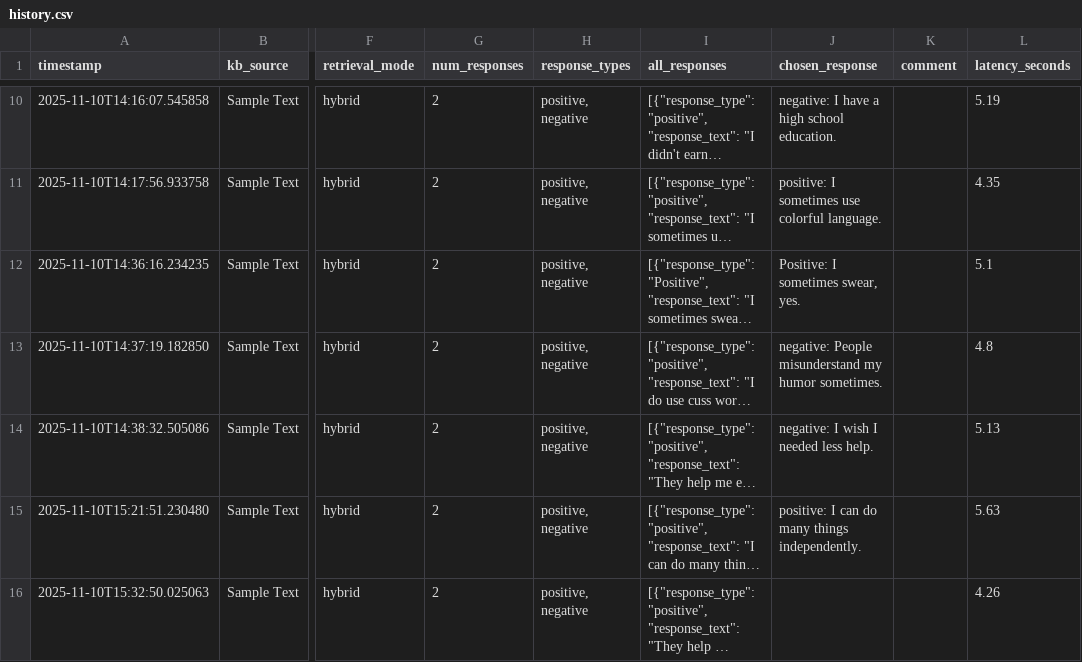
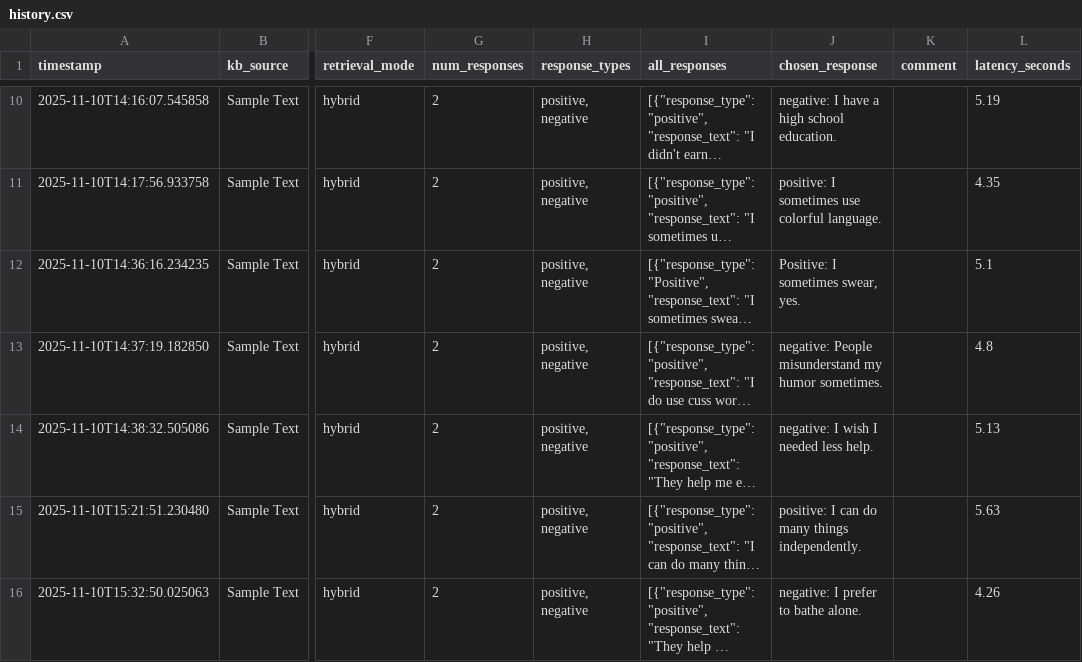
Before and after one commit to cds-cadl/Conversational-Bot, a CSV file: KB/Jenna/history.csv, drawn as a sheet; only a part is shown, gaps mark what is left out; long unchanged cells end in …; the diff names each change by its address in the sheet, - before the commit and + after, or states it on an @@ line.

Commit message:
Update Jenna/history.csv at 2025-11-10T15:33:29.167934

```diff
--- a/KB/Jenna/history.csv
+++ b/KB/Jenna/history.csv
-J16 (chosen_response): (empty)
+J16 (chosen_response): negative: I prefer to bathe alone.
```
